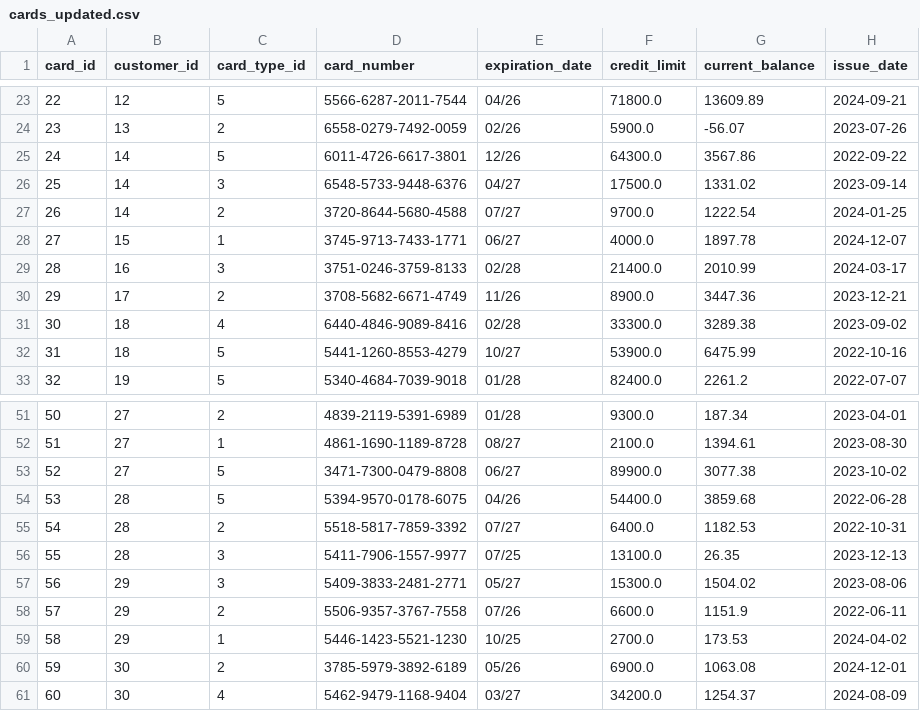
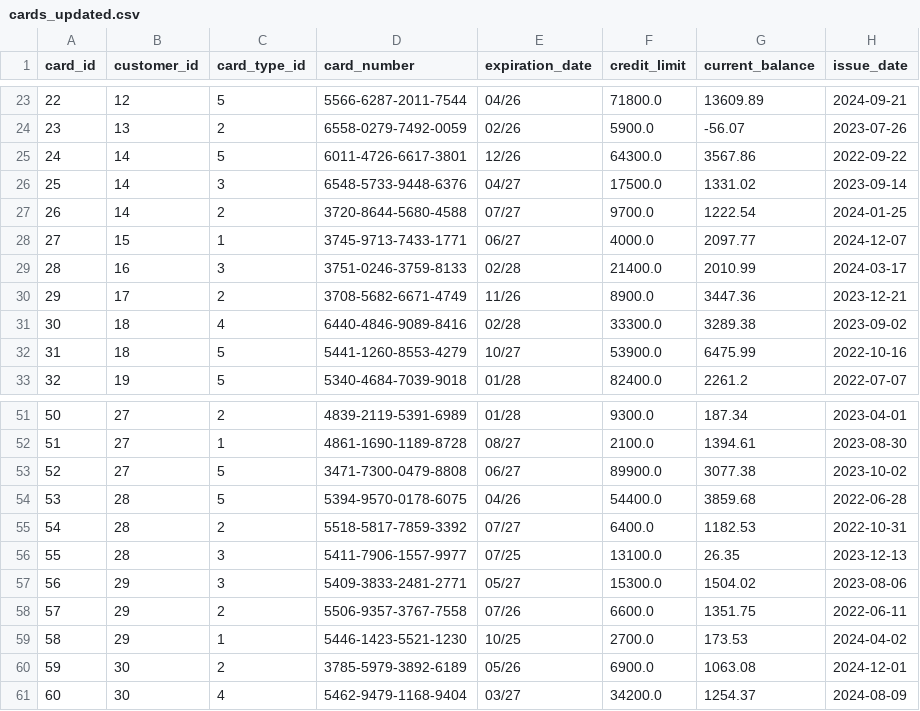
Before and after one commit to soorajmanoj/credit-card-kafka-pipeline, a CSV file: results/cards_updated.csv, drawn as a sheet; only a part is shown, gaps mark what is left out; the diff covers the shown part only.

```diff
--- a/results/cards_updated.csv
+++ b/results/cards_updated.csv
@@ -27,3 +27,3 @@ card_id,customer_id,card_type_id,card_number,expiration_date,credit_limit,curren
 26,14,2,3720-8644-5680-4588,07/27,9700.0,1222.54,2024-01-25
-27,15,1,3745-9713-7433-1771,06/27,4000.0,1897.78,2024-12-07
+27,15,1,3745-9713-7433-1771,06/27,4000.0,2097.77,2024-12-07
 28,16,3,3751-0246-3759-8133,02/28,21400.0,2010.99,2024-03-17
@@ -57,3 +57,3 @@ card_id,customer_id,card_type_id,card_number,expiration_date,credit_limit,curren
 56,29,3,5409-3833-2481-2771,05/27,15300.0,1504.02,2023-08-06
-57,29,2,5506-9357-3767-7558,07/26,6600.0,1151.9,2022-06-11
+57,29,2,5506-9357-3767-7558,07/26,6600.0,1351.75,2022-06-11
 58,29,1,5446-1423-5521-1230,10/25,2700.0,173.53,2024-04-02
```
Also changed, not shown: 8 edited cells elsewhere in this file, results/batch_transactions.csv, results/customers_updated.csv, 2 other files.
